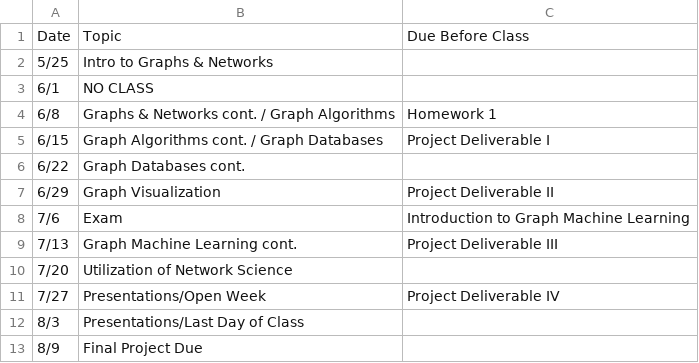
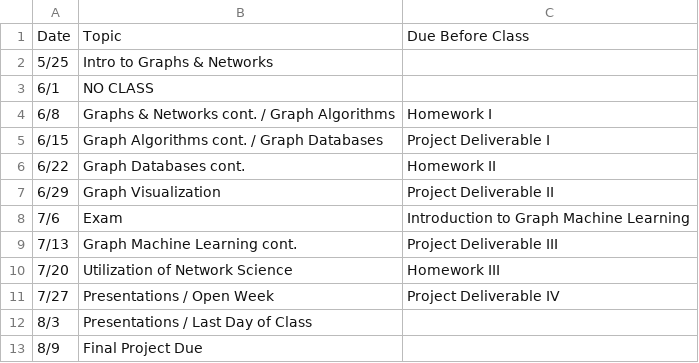
Before and after one commit to seankrobinson/DSBA-6520, a CSV file: assets/schedule.csv, drawn as a sheet.

```diff
--- a/assets/schedule.csv
+++ b/assets/schedule.csv
@@ -3,5 +3,5 @@ Date,Topic,Due Before Class
 6/1,NO CLASS
-6/8,Graphs & Networks cont. / Graph Algorithms,Homework 1
+6/8,Graphs & Networks cont. / Graph Algorithms,Homework I
 6/15,Graph Algorithms cont. / Graph Databases,Project Deliverable I
-6/22,Graph Databases cont.,
+6/22,Graph Databases cont., Homework II
 6/29,Graph Visualization,Project Deliverable II
@@ -9,5 +9,5 @@ Date,Topic,Due Before Class
 7/13,Graph Machine Learning cont.,Project Deliverable III
-7/20,Utilization of Network Science,
-7/27,Presentations/Open Week,Project Deliverable IV
-8/3,Presentations/Last Day of Class,
+7/20,Utilization of Network Science, Homework III
+7/27,Presentations / Open Week,Project Deliverable IV
+8/3,Presentations / Last Day of Class,
 8/9,Final Project Due,
```
Also changed, not shown: 1 other file.
